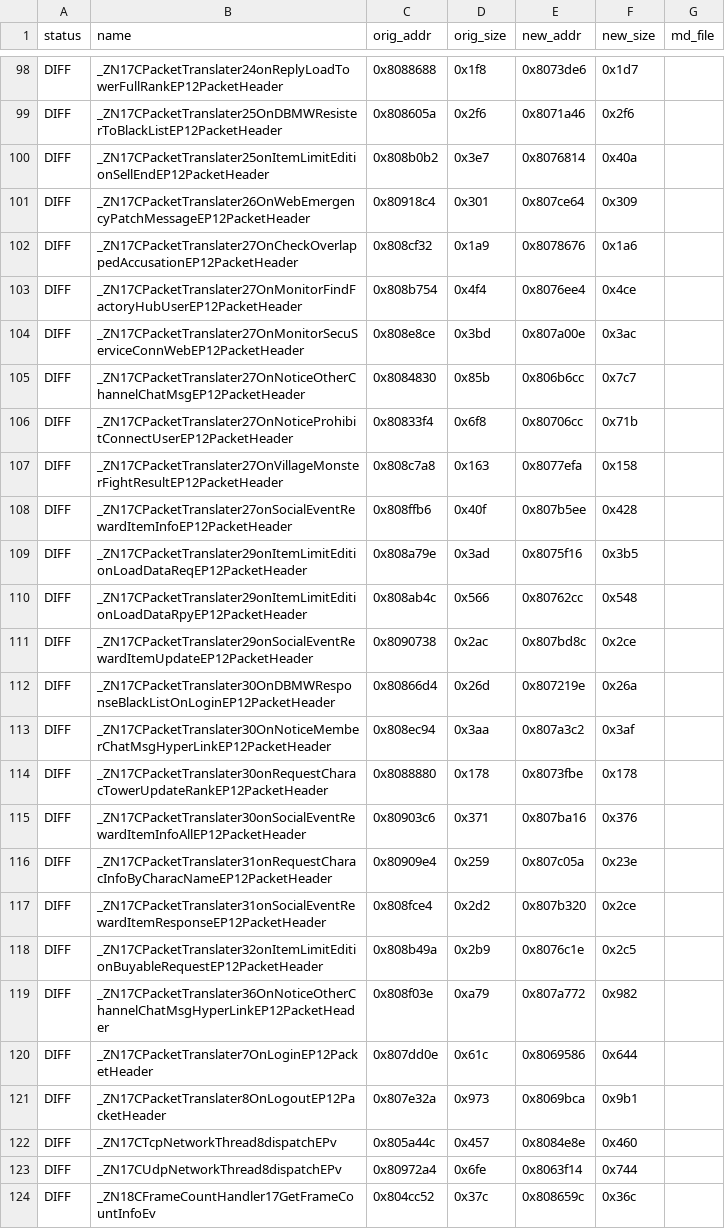
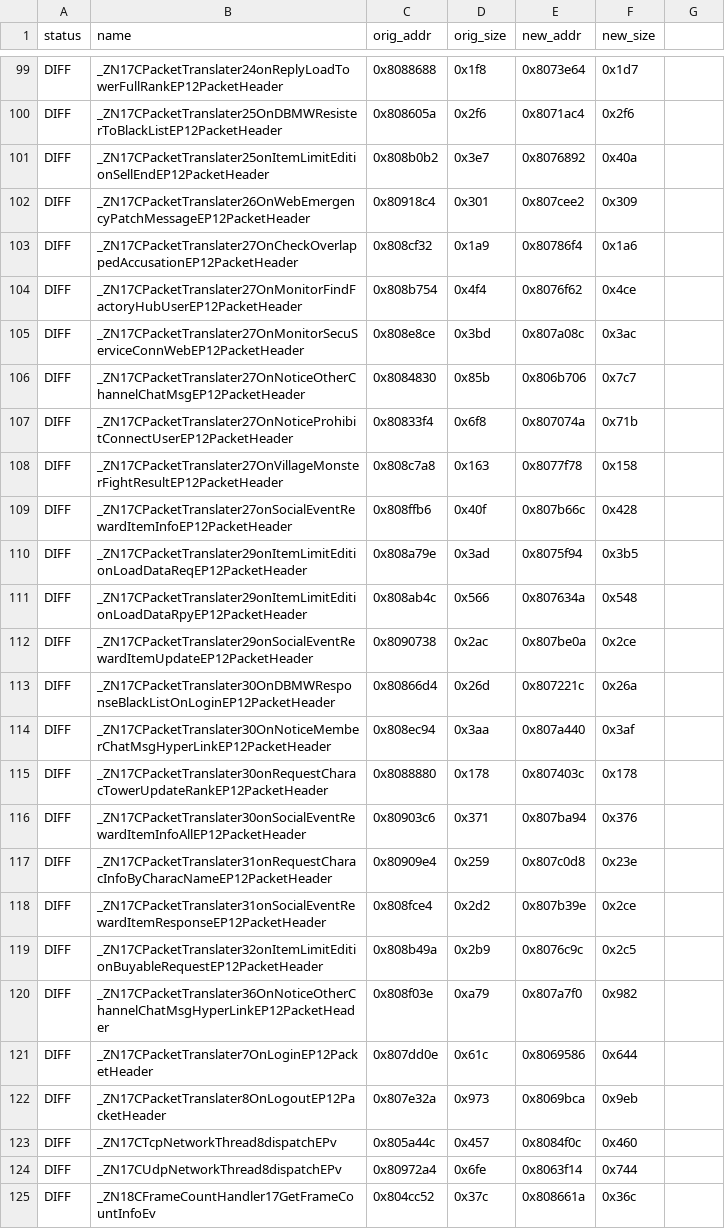
Before and after one commit to LoyieKing/dnf_workspace, a TSV file: dnf_decompile/function_reports/monitor/manifest.tsv, drawn as a sheet; only a part is shown, gaps mark what is left out; addresses are those after the commit; the diff covers the shown part only; the diff names each change by its address in the sheet, - before the commit and + after, or states it on an @@ line.

```diff
--- a/dnf_decompile/function_reports/monitor/manifest.tsv
+++ b/dnf_decompile/function_reports/monitor/manifest.tsv
-G1: md_file
+G1: (empty)
-E99 (new_addr): 0x8073de6
+E99 (new_addr): 0x8073e64
-E100 (new_addr): 0x8071a46
+E100 (new_addr): 0x8071ac4
-E101 (new_addr): 0x8076814
+E101 (new_addr): 0x8076892
-E102 (new_addr): 0x807ce64
+E102 (new_addr): 0x807cee2
-E103 (new_addr): 0x8078676
+E103 (new_addr): 0x80786f4
-E104 (new_addr): 0x8076ee4
+E104 (new_addr): 0x8076f62
-E105 (new_addr): 0x807a00e
+E105 (new_addr): 0x807a08c
-E106 (new_addr): 0x806b6cc
+E106 (new_addr): 0x806b706
-E107 (new_addr): 0x80706cc
+E107 (new_addr): 0x807074a
-E108 (new_addr): 0x8077efa
+E108 (new_addr): 0x8077f78
-E109 (new_addr): 0x807b5ee
+E109 (new_addr): 0x807b66c
-E110 (new_addr): 0x8075f16
+E110 (new_addr): 0x8075f94
-E111 (new_addr): 0x80762cc
+E111 (new_addr): 0x807634a
-E112 (new_addr): 0x807bd8c
+E112 (new_addr): 0x807be0a
-E113 (new_addr): 0x807219e
+E113 (new_addr): 0x807221c
-E114 (new_addr): 0x807a3c2
+E114 (new_addr): 0x807a440
-E115 (new_addr): 0x8073fbe
+E115 (new_addr): 0x807403c
-E116 (new_addr): 0x807ba16
+E116 (new_addr): 0x807ba94
-E117 (new_addr): 0x807c05a
+E117 (new_addr): 0x807c0d8
-E118 (new_addr): 0x807b320
+E118 (new_addr): 0x807b39e
-E119 (new_addr): 0x8076c1e
+E119 (new_addr): 0x8076c9c
-E120 (new_addr): 0x807a772
+E120 (new_addr): 0x807a7f0
-F122 (new_size): 0x9b1
+F122 (new_size): 0x9eb
-E123 (new_addr): 0x8084e8e
+E123 (new_addr): 0x8084f0c
-E125 (new_addr): 0x808659c
+E125 (new_addr): 0x808661a
```
Also changed, not shown: 1 added row, 1 removed row and 95 edited cells elsewhere in this file, 1 other file.
